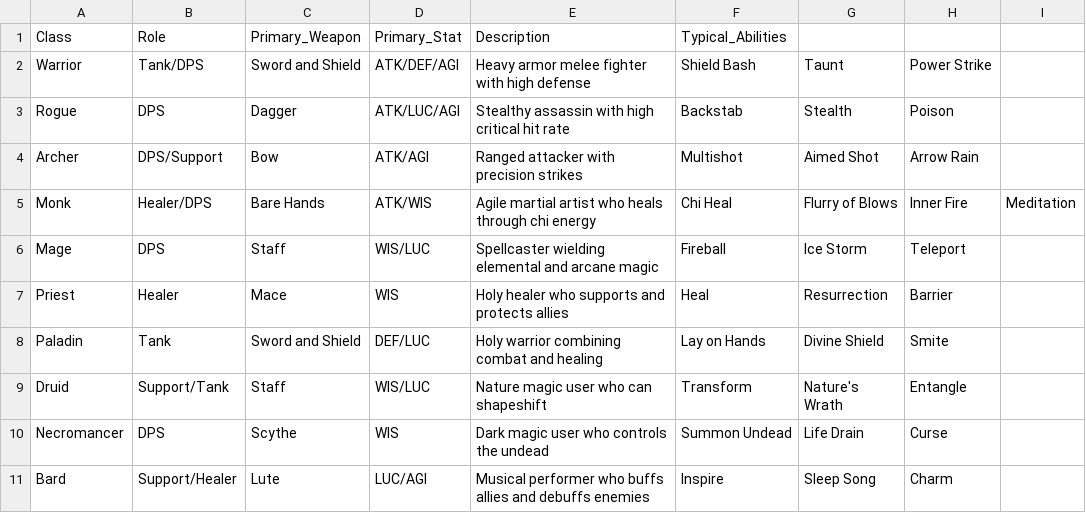
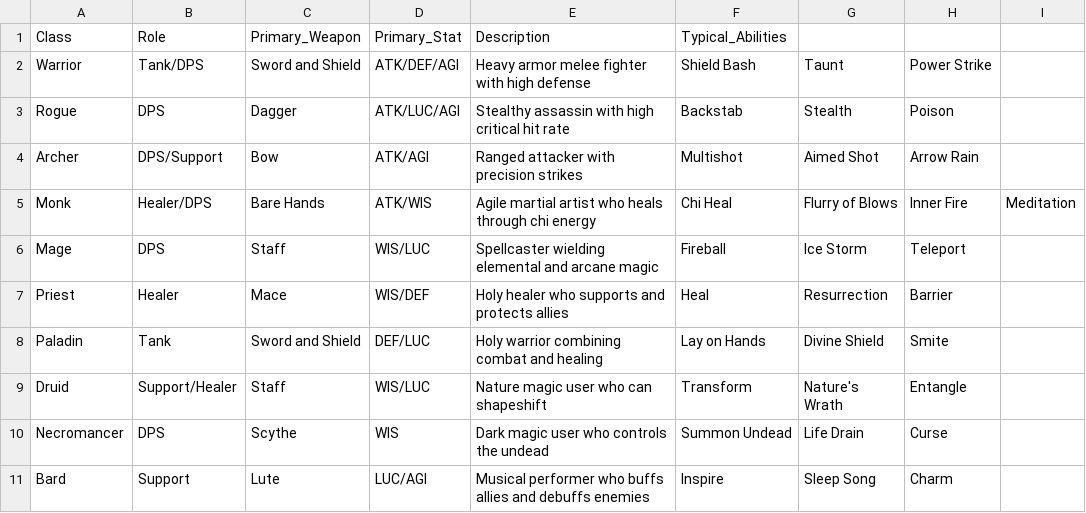
Before and after one commit to KMYsqHRK/talking_rpg, a CSV file: data/jobs.csv, drawn as a sheet.

Commit message:
add

```diff
--- a/data/jobs.csv
+++ b/data/jobs.csv
@@ -6,6 +6,6 @@ Monk,Healer/DPS,Bare Hands,ATK/WIS,Agile martial artist who heals through chi en
 Mage,DPS,Staff,WIS/LUC,Spellcaster wielding elemental and arcane magic,Fireball, Ice Storm, Teleport
-Priest,Healer,Mace,WIS,Holy healer who supports and protects allies,Heal, Resurrection, Barrier
+Priest,Healer,Mace,WIS/DEF,Holy healer who supports and protects allies,Heal, Resurrection, Barrier
 Paladin,Tank,Sword and Shield,DEF/LUC,Holy warrior combining combat and healing,Lay on Hands, Divine Shield, Smite
-Druid,Support/Tank,Staff,WIS/LUC,Nature magic user who can shapeshift,Transform, Nature's Wrath, Entangle
+Druid,Support/Healer,Staff,WIS/LUC,Nature magic user who can shapeshift,Transform, Nature's Wrath, Entangle
 Necromancer,DPS,Scythe,WIS,Dark magic user who controls the undead,Summon Undead, Life Drain, Curse
-Bard,Support/Healer,Lute,LUC/AGI,Musical performer who buffs allies and debuffs enemies,Inspire, Sleep Song, Charm
+Bard,Support,Lute,LUC/AGI,Musical performer who buffs allies and debuffs enemies,Inspire, Sleep Song, Charm
```
